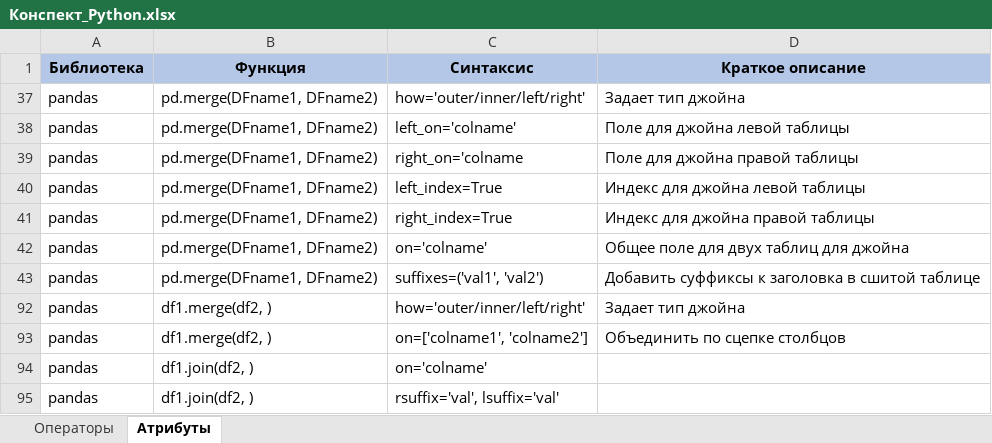
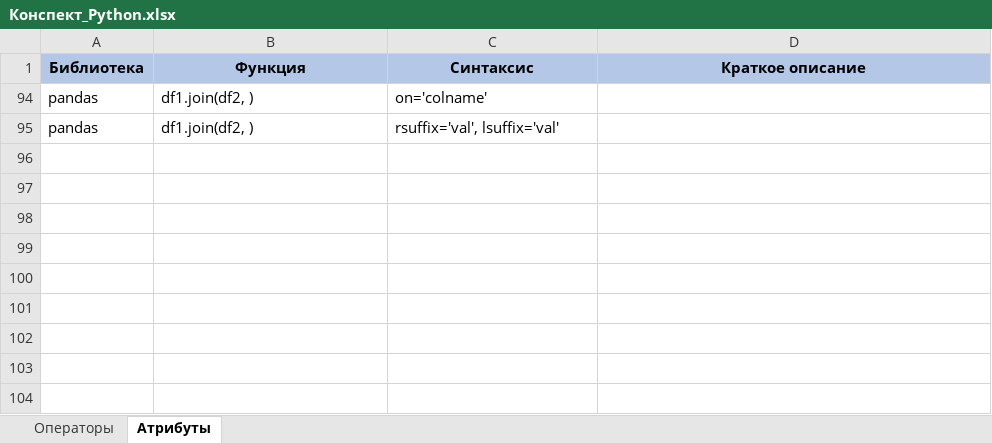
Before and after one commit to mustdayker/my_code, an Excel workbook: Конспект_Python.xlsx, sheet Атрибуты, drawn as a sheet; values as stored, in another font and other column widths than the file's, no borders; the diff names each change by its address in the sheet, - before the commit and + after, or states it on an @@ line.

Commit message:
Update Конспект_Python.xlsx

```diff
--- a/Конспект_Python.xlsx (sheet Атрибуты)
+++ b/Конспект_Python.xlsx (sheet Атрибуты)
@@ row 37 hidden: pandas | pd.merge(DFname1, DFname2) | how='outer/inner/left/right' | Задает тип джойна @@
@@ row 38 hidden: pandas | pd.merge(DFname1, DFname2) | left_on='colname' | Поле для джойна левой таблицы @@
@@ row 39 hidden: pandas | pd.merge(DFname1, DFname2) | right_on='colname | Поле для джойна правой таблицы @@
@@ row 40 hidden: pandas | pd.merge(DFname1, DFname2) | left_index=True | Индекс для джойна левой таблицы @@
@@ row 41 hidden: pandas | pd.merge(DFname1, DFname2) | right_index=True | Индекс для джойна правой таблицы @@
@@ row 42 hidden: pandas | pd.merge(DFname1, DFname2) | on='colname' | Общее поле для двух таблиц для джойна @@
@@ row 43 hidden: pandas | pd.merge(DFname1, DFname2) | suffixes=('val1', 'val2') | Добавить суффиксы к заголовка в сшитой таблице @@
@@ row 92 hidden: pandas | df1.merge(df2, ) | how='outer/inner/left/right' | Задает тип джойна @@
@@ row 93 hidden: pandas | df1.merge(df2, ) | on=['colname1', 'colname2'] | Объединить по сцепке столбцов @@
```
Also changed, not shown: sheet Операторы, hidden cells.
